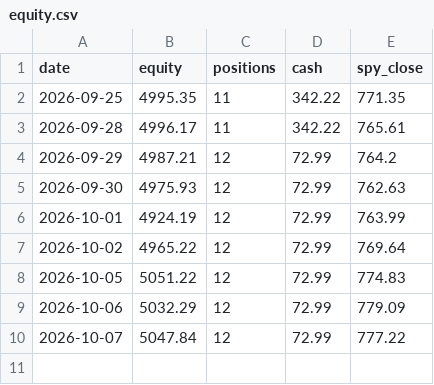
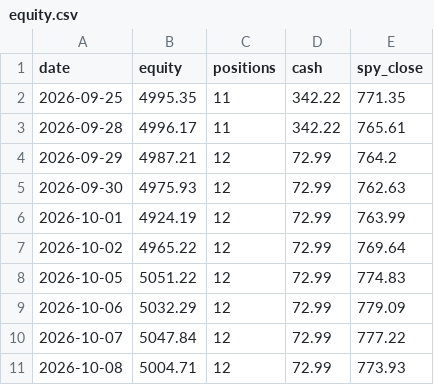
Before and after one commit to cashoutsav8-bit/stock-paper-bot, a CSV file: docs/strat_A/equity.csv, drawn as a sheet; the diff names each change by its address in the sheet, - before the commit and + after, or states it on an @@ line.

```diff
--- a/docs/strat_A/equity.csv
+++ b/docs/strat_A/equity.csv
+row 11: 2026-10-08 | 5004.71 | 12 | 72.99 | 773.93
```
Also changed, not shown: docs/strat_A/events.csv, docs/strat_D/equity.csv, 7 other files.
